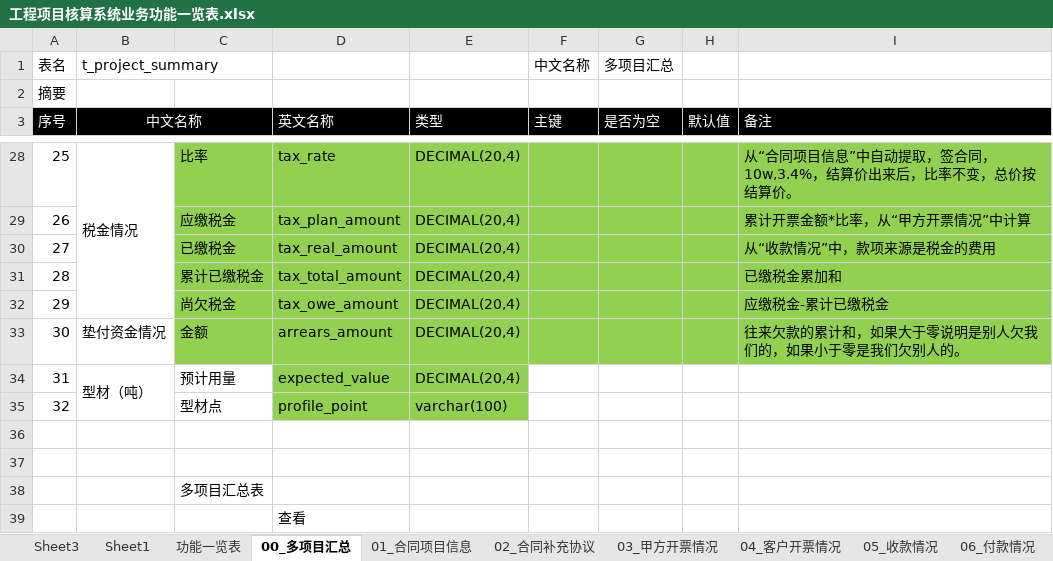
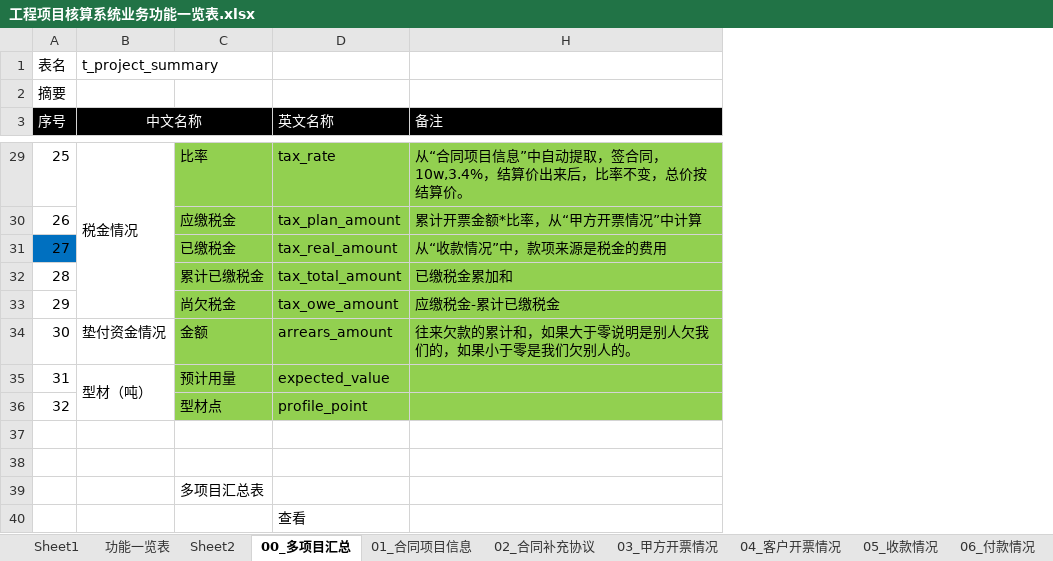
Before and after one commit to hply2014/hply, an Excel workbook: 04_设计文档/工程项目核算系统业务功能一览表.xlsx, sheet 00_多项目汇总, drawn as a sheet; only a part is shown, gaps mark what is left out; values as stored, in another font and other column widths than the file's, no borders; removed rows and columns are numbered as before the commit, all else as after; the diff covers the shown part only; the diff names each change by its address in the sheet, - before the commit and + after, or states it on an @@ line.

```diff
--- a/04_设计文档/工程项目核算系统业务功能一览表.xlsx (sheet 00_多项目汇总)
+++ b/04_设计文档/工程项目核算系统业务功能一览表.xlsx (sheet 00_多项目汇总)
-sheet tab: Sheet3
+sheet tab: Sheet2
@@ column E (类型) hidden, rows 28-35: DECIMAL(20,4) | DECIMAL(20,4) | DECIMAL(20,4) | DECIMAL(20,4) | DECIMAL(20,4) | DECIMAL(20,4) | DECIMAL(20,4) | varchar(100) @@
@@ column F (主键) hidden, row 1: 中文名称 @@
@@ column G (是否为空) hidden, row 1: 多项目汇总 @@
-column H (默认值), empty
-A31 fill: none
+A31 fill: #0070C0
-C35:C36 fill: none
+C35:C36 fill: #92D050
-H35:H36 fill: none
+H35:H36 fill: #92D050
```
Also changed, not shown: 1 added row and cell formats elsewhere in this sheet, sheet 02_合同补充协议, sheet 01_合同项目信息, sheet 03_甲方开票情况, 2 other files.
